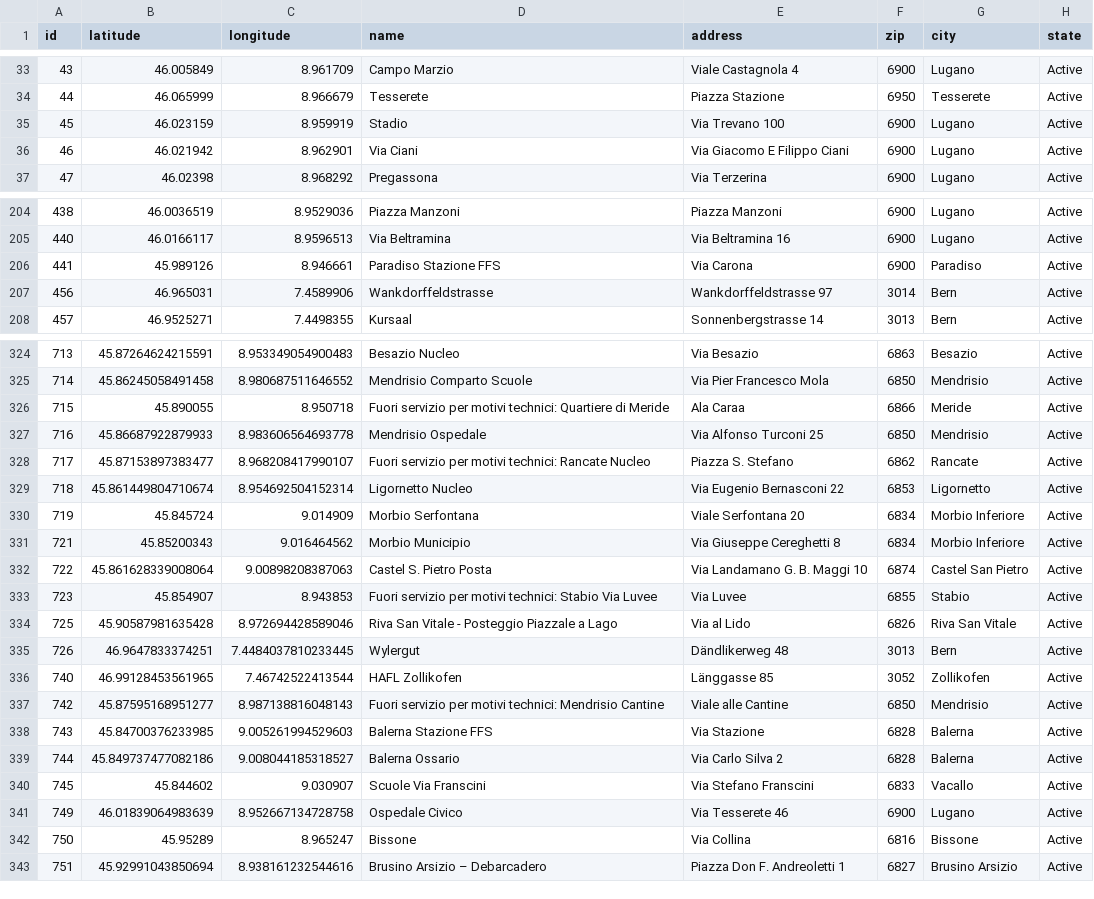
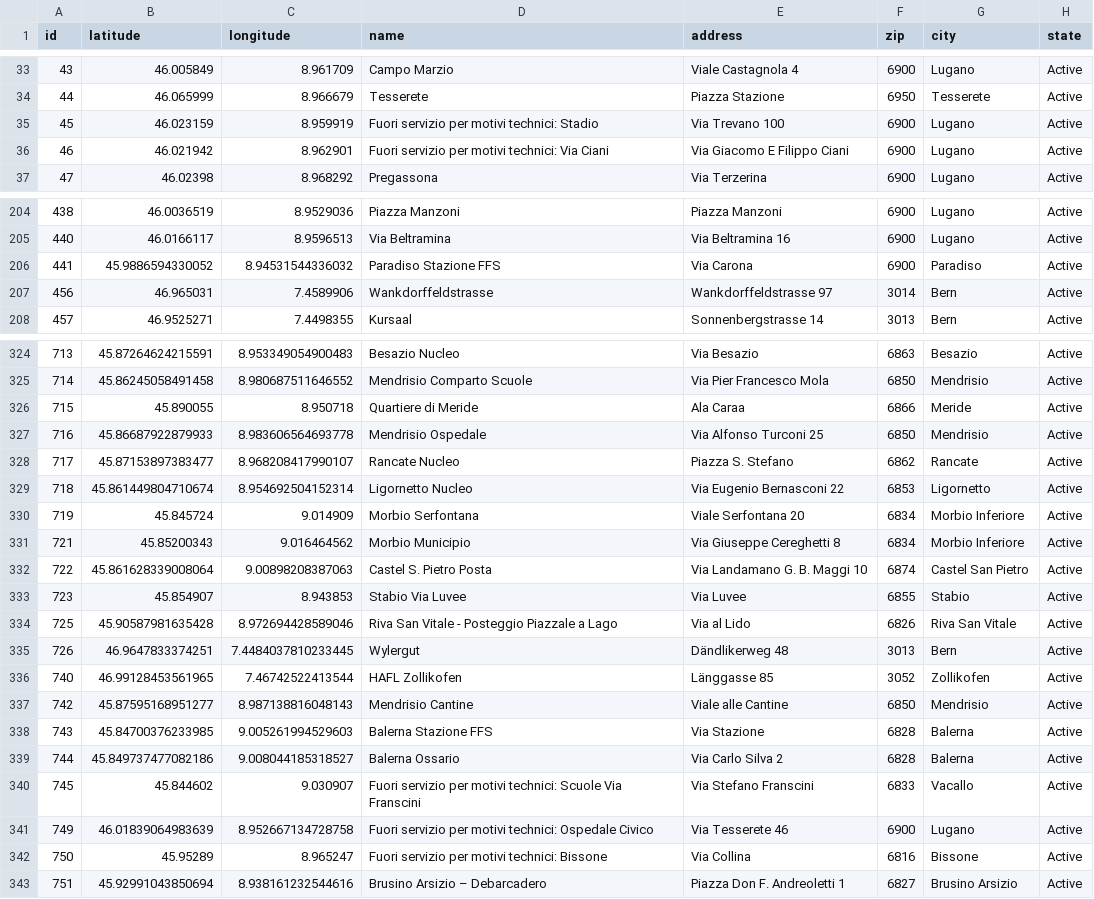
Before and after one commit to misialq/publibike-stations, a CSV file: stations/stations.csv, drawn as a sheet; only a part is shown, gaps mark what is left out; the diff covers the shown part only.

Commit message:
GHA: Update the list of PubliBike stations

```diff
--- a/stations/stations.csv
+++ b/stations/stations.csv
@@ -34,4 +34,4 @@ id,latitude,longitude,name,address,zip,city,state
 44,46.065999,8.966679,Tesserete,Piazza Stazione,6950,Tesserete,Active
-45,46.023159,8.959919,Stadio,Via Trevano 100,6900,Lugano,Active
-46,46.021942,8.962901,Via Ciani,Via Giacomo E Filippo Ciani,6900,Lugano,Active
+45,46.023159,8.959919,Fuori servizio per motivi technici: Stadio,Via Trevano 100,6900,Lugano,Active
+46,46.021942,8.962901,Fuori servizio per motivi technici: Via Ciani,Via Giacomo E Filippo Ciani,6900,Lugano,Active
 47,46.02398,8.968292,Pregassona,Via Terzerina,6900,Lugano,Active
@@ -205,3 +205,3 @@ id,latitude,longitude,name,address,zip,city,state
 440,46.0166117,8.9596513,Via Beltramina,Via Beltramina 16,6900,Lugano,Active
-441,45.989126,8.946661,Paradiso Stazione FFS,Via Carona,6900,Paradiso,Active
+441,45.9886594330052,8.94531544336032,Paradiso Stazione FFS,Via Carona,6900,Paradiso,Active
 456,46.965031,7.4589906,Wankdorffeldstrasse,Wankdorffeldstrasse 97,3014,Bern,Active
@@ -325,5 +325,5 @@ id,latitude,longitude,name,address,zip,city,state
 714,45.86245058491458,8.980687511646552,Mendrisio Comparto Scuole,Via Pier Francesco Mola,6850,Mendrisio,Active
-715,45.890055,8.950718,Fuori servizio per motivi technici: Quartiere di Meride,Ala Caraa,6866,Meride,Active
+715,45.890055,8.950718,Quartiere di Meride,Ala Caraa,6866,Meride,Active
 716,45.86687922879933,8.983606564693778,Mendrisio Ospedale,Via Alfonso Turconi 25,6850,Mendrisio,Active
-717,45.87153897383477,8.968208417990107,Fuori servizio per motivi technici: Rancate Nucleo,Piazza S. Stefano,6862,Rancate,Active
+717,45.87153897383477,8.968208417990107,Rancate Nucleo,Piazza S. Stefano,6862,Rancate,Active
 718,45.861449804710674,8.954692504152314,Ligornetto Nucleo,Via Eugenio Bernasconi 22,6853,Ligornetto,Active
@@ -332,3 +332,3 @@ id,latitude,longitude,name,address,zip,city,state
 722,45.861628339008064,9.00898208387063,Castel S. Pietro Posta,Via Landamano G. B. Maggi 10,6874,Castel San Pietro,Active
-723,45.854907,8.943853,Fuori servizio per motivi technici: Stabio Via Luvee,Via Luvee,6855,Stabio,Active
+723,45.854907,8.943853,Stabio Via Luvee,Via Luvee,6855,Stabio,Active
 725,45.90587981635428,8.972694428589046,Riva San Vitale - Posteggio Piazzale a Lago,Via al Lido,6826,Riva San Vitale,Active
@@ -336,8 +336,8 @@ id,latitude,longitude,name,address,zip,city,state
 740,46.99128453561965,7.46742522413544,HAFL Zollikofen,Länggasse 85,3052,Zollikofen,Active
-742,45.87595168951277,8.987138816048143,Fuori servizio per motivi technici: Mendrisio Cantine,Viale alle Cantine,6850,Mendrisio,Active
+742,45.87595168951277,8.987138816048143,Mendrisio Cantine,Viale alle Cantine,6850,Mendrisio,Active
 743,45.84700376233985,9.005261994529603,Balerna Stazione FFS,Via Stazione,6828,Balerna,Active
 744,45.849737477082186,9.008044185318527,Balerna Ossario,Via Carlo Silva 2,6828,Balerna,Active
-745,45.844602,9.030907,Scuole Via Franscini,Via Stefano Franscini,6833,Vacallo,Active
-749,46.01839064983639,8.952667134728758,Ospedale Civico,Via Tesserete 46,6900,Lugano,Active
-750,45.95289,8.965247,Bissone,Via Collina,6816,Bissone,Active
+745,45.844602,9.030907,Fuori servizio per motivi technici: Scuole Via Franscini,Via Stefano Franscini,6833,Vacallo,Active
+749,46.01839064983639,8.952667134728758,Fuori servizio per motivi technici: Ospedale Civico,Via Tesserete 46,6900,Lugano,Active
+750,45.95289,8.965247,Fuori servizio per motivi technici: Bissone,Via Collina,6816,Bissone,Active
 751,45.92991043850694,8.938161232544616,Brusino Arsizio – Debarcadero,Piazza Don F. Andreoletti 1,6827,Brusino Arsizio,Active
```
Also changed, not shown: 11 edited cells elsewhere in this file.
